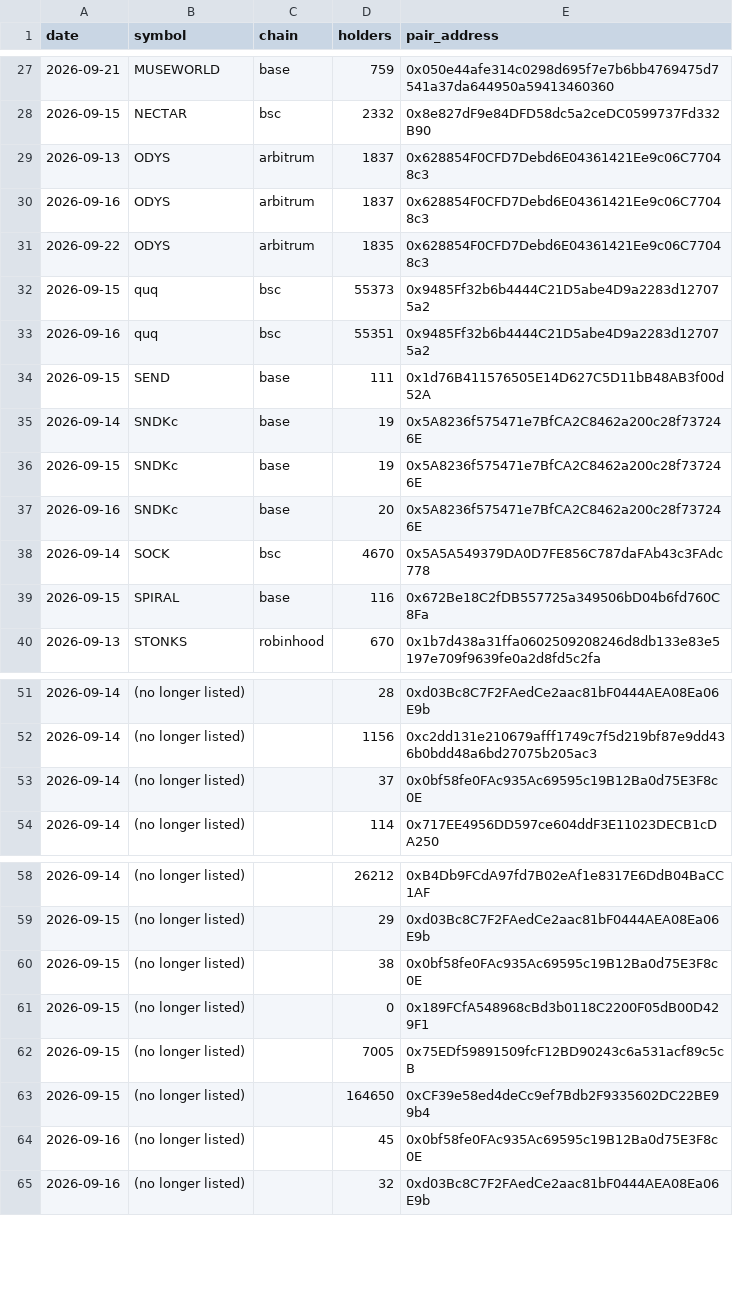
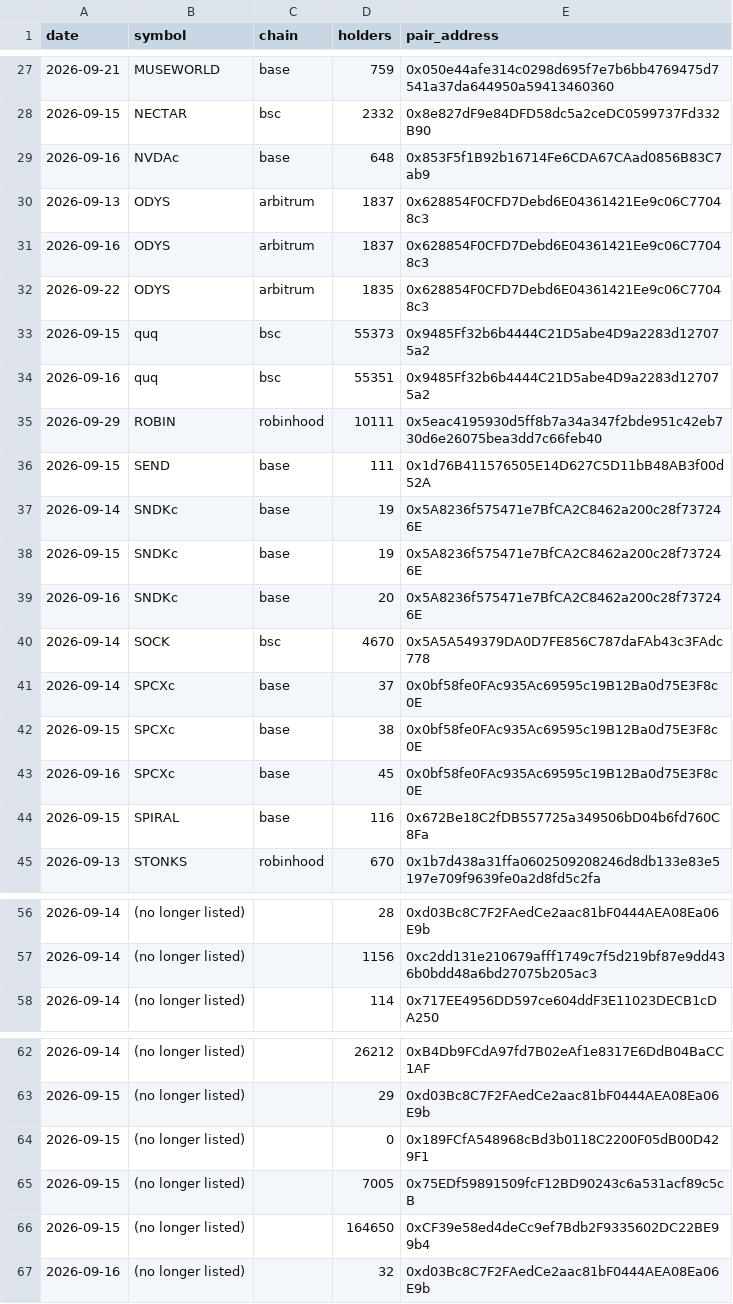
Before and after one commit to hueyyy-eng/moonshot-fetch, a CSV file: site/holder-log.csv, drawn as a sheet; only a part is shown, gaps mark what is left out; the diff covers the shown part only.

```diff
--- a/site/holder-log.csv
+++ b/site/holder-log.csv
@@ -28,2 +28,3 @@ date,symbol,chain,holders,pair_address
 2026-09-15,NECTAR,bsc,2332,0x8e827dF9e84DFD58dc5a2ceDC0599737Fd332B90
+2026-09-16,NVDAc,base,648,0x853F5f1B92b16714Fe6CDA67CAad0856B83C7ab9
 2026-09-13,ODYS,arbitrum,1837,0x628854F0CFD7Debd6E04361421Ee9c06C77048c3
@@ -33,2 +34,3 @@ date,symbol,chain,holders,pair_address
 2026-09-16,quq,bsc,55351,0x9485Ff32b6b4444C21D5abe4D9a2283d127075a2
+2026-09-29,ROBIN,robinhood,10111,0x5eac4195930d5ff8b7a34a347f2bde951c42eb730d6e26075bea3dd7c66feb40
 2026-09-15,SEND,base,111,0x1d76B411576505E14D627C5D11bB48AB3f00d52A
@@ -38,2 +40,5 @@ date,symbol,chain,holders,pair_address
 2026-09-14,SOCK,bsc,4670,0x5A5A549379DA0D7FE856C787daFAb43c3FAdc778
+2026-09-14,SPCXc,base,37,0x0bf58fe0FAc935Ac69595c19B12Ba0d75E3F8c0E
+2026-09-15,SPCXc,base,38,0x0bf58fe0FAc935Ac69595c19B12Ba0d75E3F8c0E
+2026-09-16,SPCXc,base,45,0x0bf58fe0FAc935Ac69595c19B12Ba0d75E3F8c0E
 2026-09-15,SPIRAL,base,116,0x672Be18C2fDB557725a349506bD04b6fd760C8Fa
@@ -52,3 +57,2 @@ date,symbol,chain,holders,pair_address
 2026-09-14,(no longer listed),,1156,0xc2dd131e210679afff1749c7f5d219bf87e9dd436b0bdd48a6bd27075b205ac3
-2026-09-14,(no longer listed),,37,0x0bf58fe0FAc935Ac69595c19B12Ba0d75E3F8c0E
 2026-09-14,(no longer listed),,114,0x717EE4956DD597ce604ddF3E11023DECB1cDA250
@@ -59,3 +63,2 @@ date,symbol,chain,holders,pair_address
 2026-09-15,(no longer listed),,29,0xd03Bc8C7F2FAedCe2aac81bF0444AEA08Ea06E9b
-2026-09-15,(no longer listed),,38,0x0bf58fe0FAc935Ac69595c19B12Ba0d75E3F8c0E
 2026-09-15,(no longer listed),,0,0x189FCfA548968cBd3b0118C2200F05dB00D429F1
@@ -63,3 +66,2 @@ date,symbol,chain,holders,pair_address
 2026-09-15,(no longer listed),,164650,0xCF39e58ed4deCc9ef7Bdb2F9335602DC22BE99b4
-2026-09-16,(no longer listed),,45,0x0bf58fe0FAc935Ac69595c19B12Ba0d75E3F8c0E
 2026-09-16,(no longer listed),,32,0xd03Bc8C7F2FAedCe2aac81bF0444AEA08Ea06E9b
```
Also changed, not shown: 1 removed row elsewhere in this file, site/narrative-log.csv, site/near-miss-log.csv, 4 other files.
